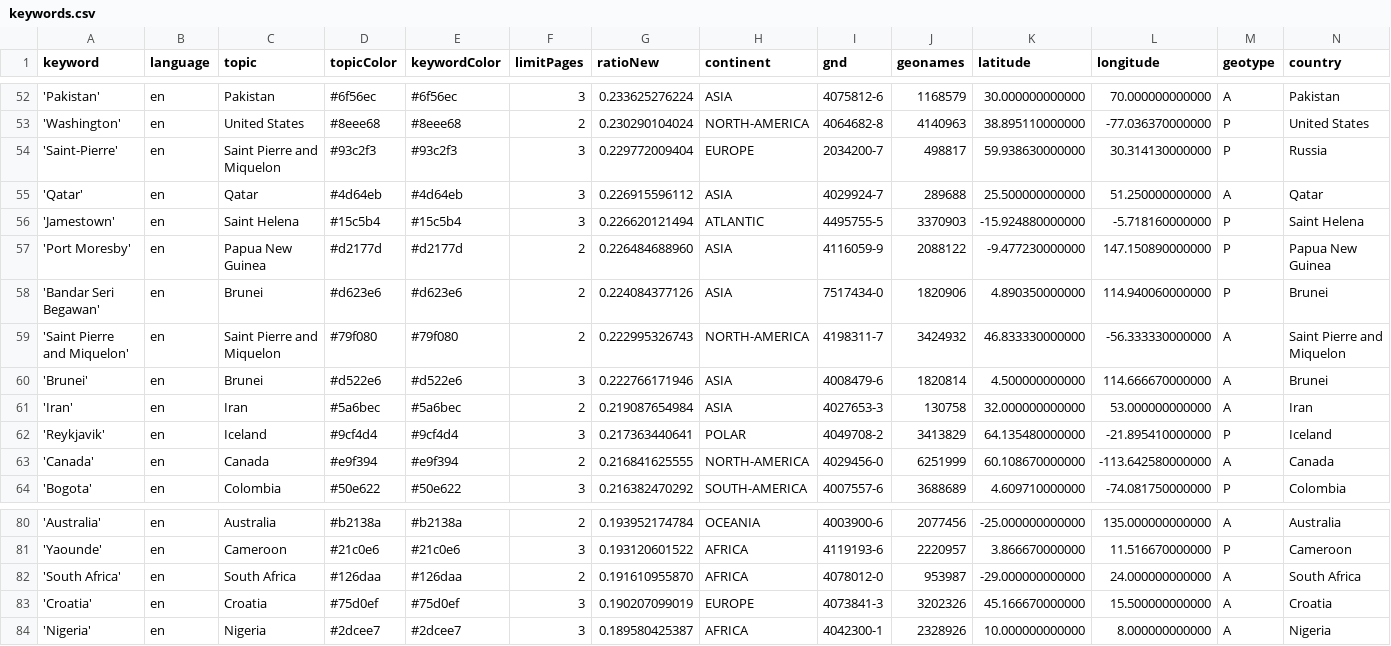
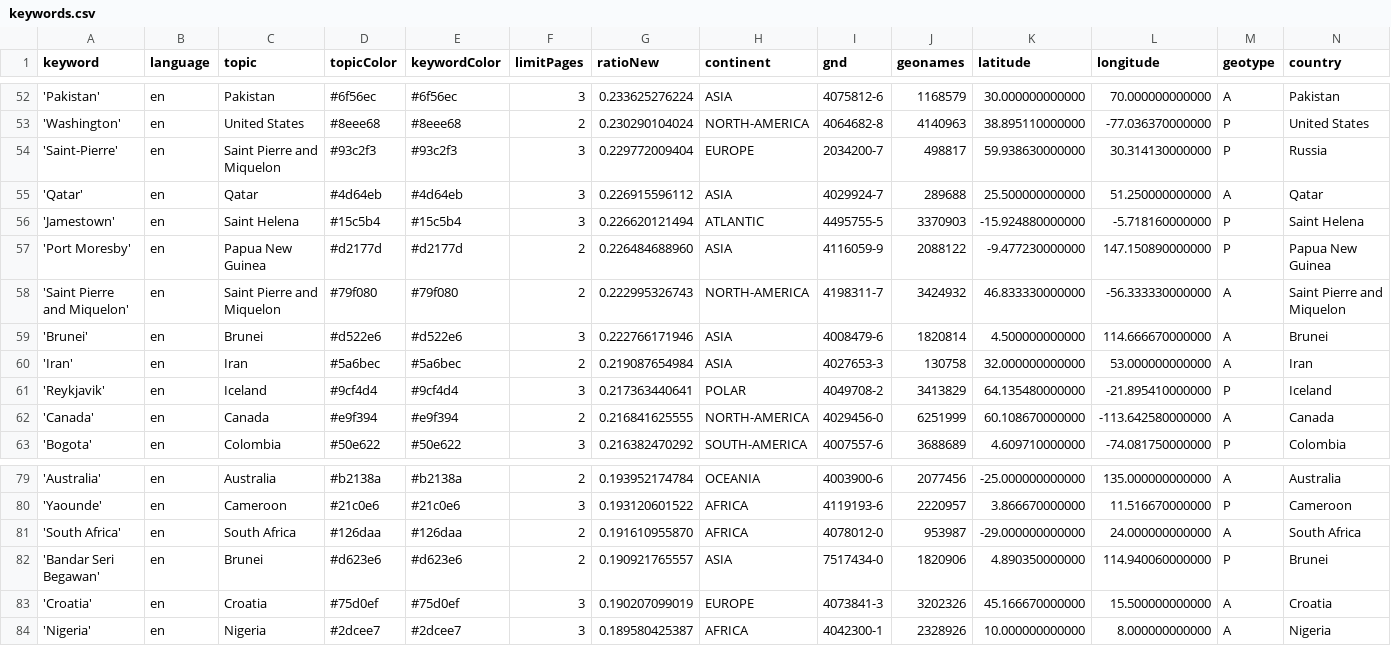
Before and after one commit to mizilett-news/locationWhisperer, a CSV file: keywords.csv, drawn as a sheet; only a part is shown, gaps mark what is left out; removed rows and columns are numbered as before the commit, all else as after; rows hold the shown columns only; the diff names each change by its address in the sheet, - before the commit and + after, or states it on an @@ line.

Commit message:
Commit from GitHub Actions (harvest:0.0)

```diff
--- a/keywords.csv
+++ b/keywords.csv
-row 58: 'Bandar Seri Begawan' | en | Brunei | #d623e6 | #d623e6 | 2 | 0.224084377126 | ASIA | 7517434-0 | 1820906 | 4.890350000000 | 114.940060000000 | P | Brunei
+row 82: 'Bandar Seri Begawan' | en | Brunei | #d623e6 | #d623e6 | 2 | 0.190921765557 | ASIA | 7517434-0 | 1820906 | 4.890350000000 | 114.940060000000 | P | Brunei
```
